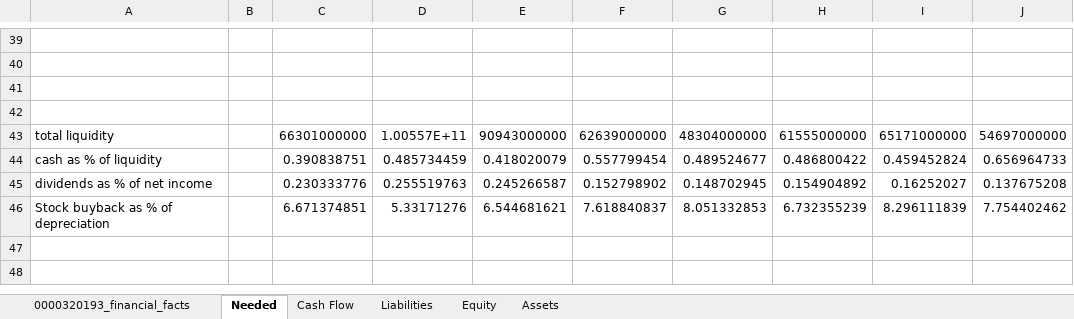
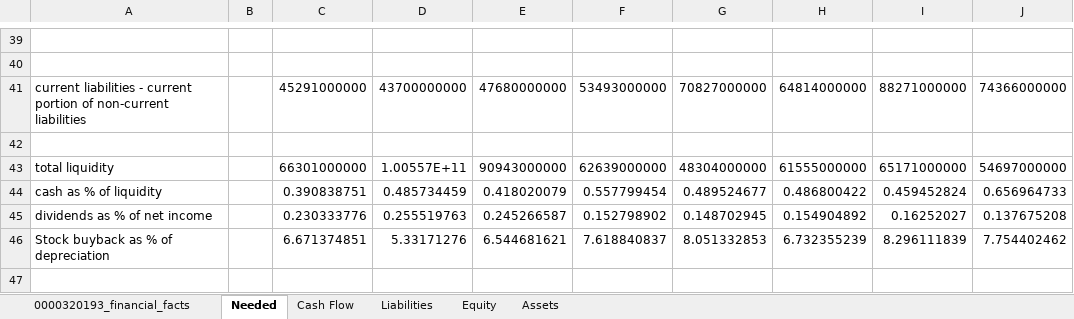
Before and after one commit to bubblic/MLCOETSRL2026-question1, an Excel workbook: AAPL_financial_facts_with more fields.xlsx, sheet Needed, drawn as a sheet; only a part is shown, gaps mark what is left out; the shorter side is filled out with more unchanged rows; values as stored, in another font and other column widths than the file's, no borders; charts and pictures not drawn; the diff names each change by its address in the sheet, - before the commit and + after, or states it on an @@ line.

```diff
--- a/AAPL_financial_facts_with more fields.xlsx (sheet Needed)
+++ b/AAPL_financial_facts_with more fields.xlsx (sheet Needed)
-row 41: (empty)
+row 41: current liabilities - current portion of non-current liabilities |  | 45291000000 | 43700000000 | 47680000000 | 53493000000 | 70827000000 | 64814000000 | 88271000000 | 74366000000
```
Also changed, not shown: charts or pictures, 1 other file.
